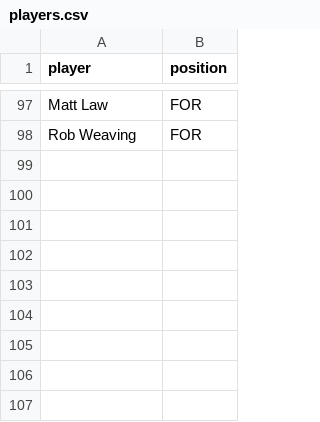
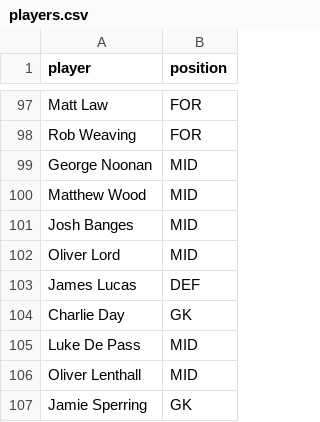
Before and after one commit to bm13563/torps-fpl, a CSV file: data/club/players.csv, drawn as a sheet; only a part is shown, gaps mark what is left out.

```diff
--- a/data/club/players.csv
+++ b/data/club/players.csv
@@ -98 +98,10 @@ Matt Law,FOR
 Rob Weaving,FOR
+George Noonan,MID
+Matthew Wood,MID
+Josh Banges,MID
+Oliver Lord,MID
+James Lucas,DEF
+Charlie Day,GK
+Luke De Pass,MID
+Oliver Lenthall,MID
+Jamie Sperring,GK
```
Also changed, not shown: data/club/player_scores.csv, data/club/team_scores.csv, 8 other files.
